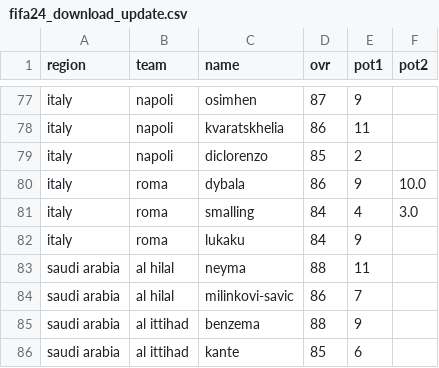
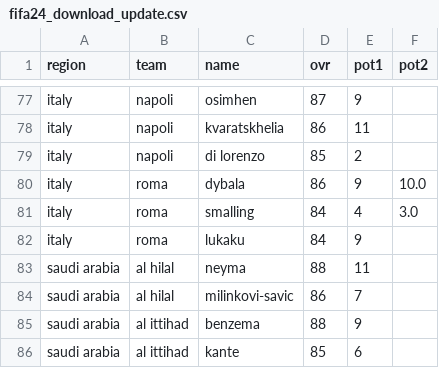
Before and after one commit to pimdejvani/dataset, a CSV file: fifa24_download_update.csv, drawn as a sheet; only a part is shown, gaps mark what is left out.

Commit message:
Update fifa24_download_update.csv

```diff
--- a/fifa24_download_update.csv
+++ b/fifa24_download_update.csv
@@ -78,3 +78,3 @@ italy,napoli,osimhen,87,9,
 italy,napoli,kvaratskhelia,86,11,
-italy,napoli,diclorenzo,85,2,
+italy,napoli,di lorenzo,85,2,
 italy,roma,dybala,86,9,10.0
```
